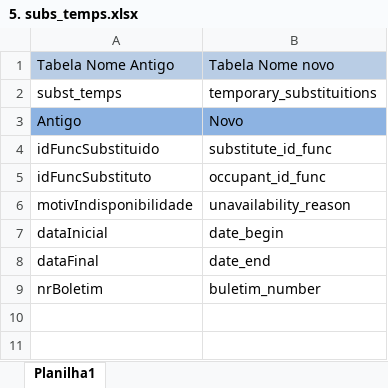
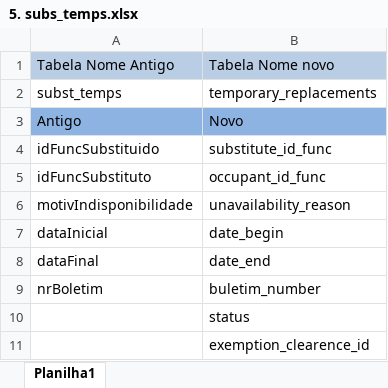
Before and after one commit to darthfreela/project123, an Excel workbook: tabelas novas/5. subs_temps.xlsx, sheet Planilha1, drawn as a sheet; values as stored, in another font and other column widths than the file's, no borders; the diff names each change by its address in the sheet, - before the commit and + after, or states it on an @@ line.

```diff
--- a/tabelas novas/5. subs_temps.xlsx (sheet Planilha1)
+++ b/tabelas novas/5. subs_temps.xlsx (sheet Planilha1)
-B2: temporary_substituitions
+B2: temporary_replacements
+row 10:  | status
+row 11:  | exemption_clearence_id
```
Also changed, not shown: tabelas novas/10. release_vacations.xlsx, tabelas novas/11. profiles.xlsx, 20 other files.
